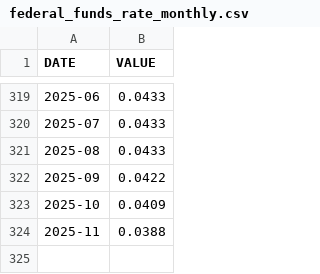
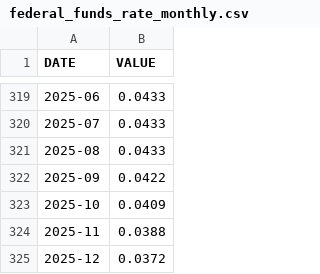
Before and after one commit to ingbeen/quant, a CSV file: storage/etc/federal_funds_rate_monthly.csv, drawn as a sheet; only a part is shown, gaps mark what is left out.

Commit message:
update ffr.csv

```diff
--- a/storage/etc/federal_funds_rate_monthly.csv
+++ b/storage/etc/federal_funds_rate_monthly.csv
@@ -324 +324,2 @@ DATE,VALUE
 2025-11,0.0388
+2025-12,0.0372
```
